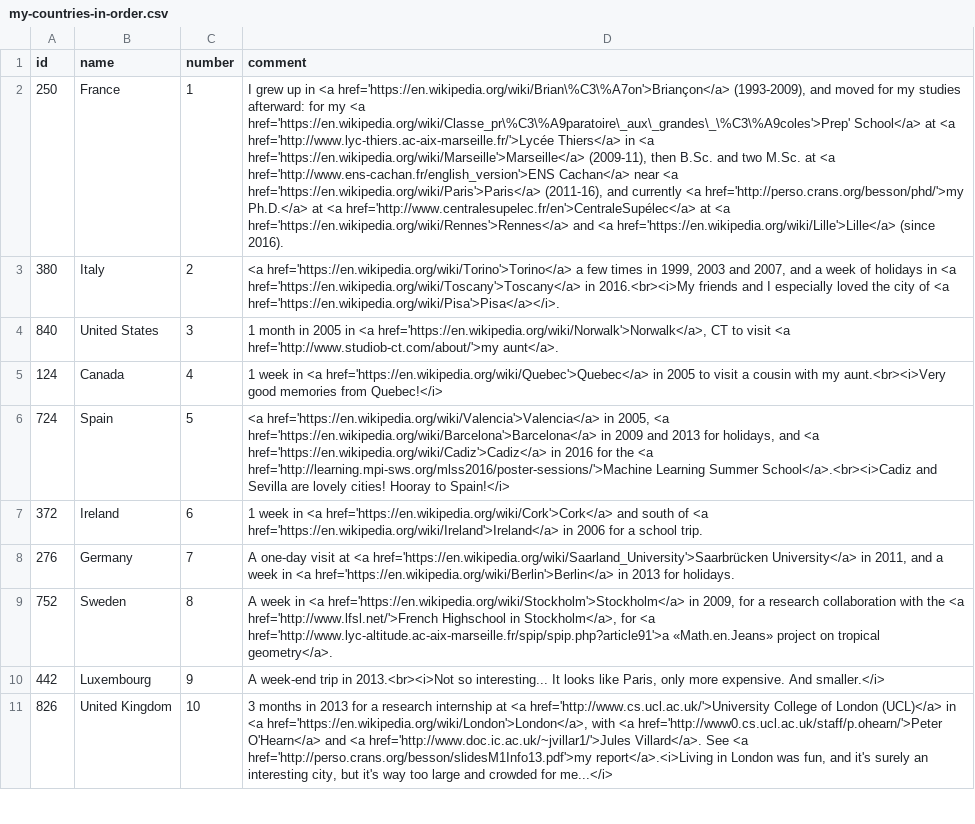
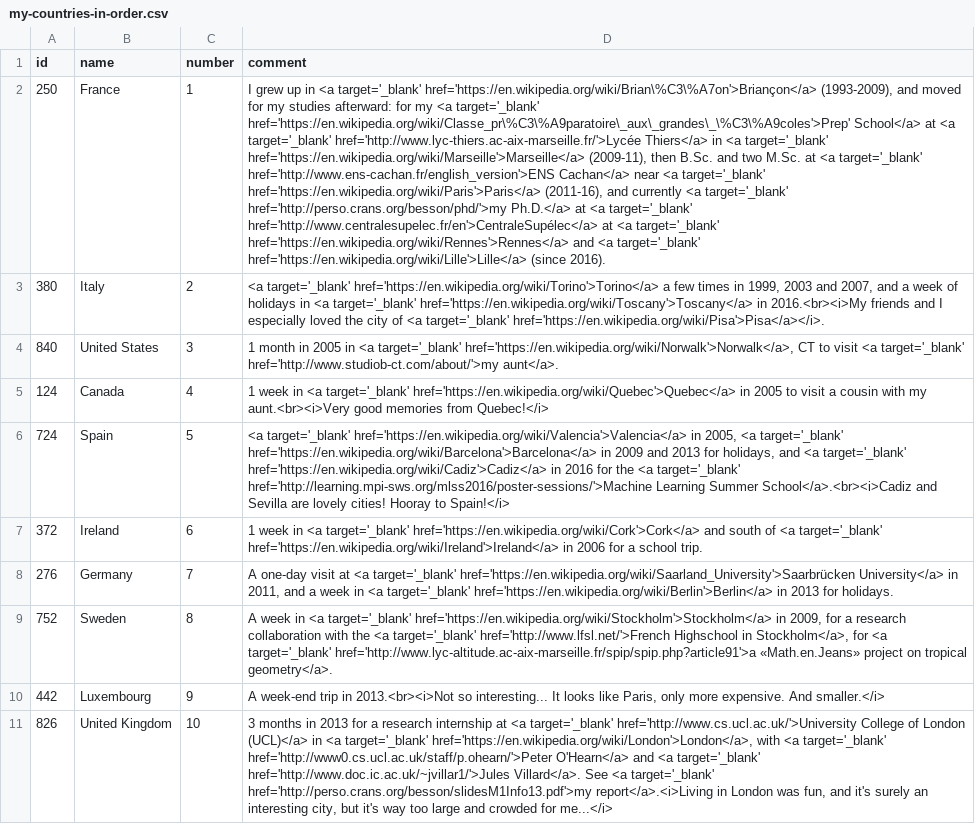
Before and after one commit to Naereen/world-tour-timeline, a CSV file: data/my-countries-in-order.csv, drawn as a sheet; only a part is shown; the diff covers the shown part only; the diff names each change by its address in the sheet, - before the commit and + after, or states it on an @@ line.

```diff
--- a/data/my-countries-in-order.csv
+++ b/data/my-countries-in-order.csv
-D2 (comment): …in <a href='https://en.wikipedia.org/wiki/Brian\%C3\%A7on'>Briançon</a> (1993-2009), and moved for my studies afterward: for my <a href='https://en.wikipedia.org/wiki/Classe_pr\%C3\%A9paratoire\_aux\_grandes\_\%C3\%A9coles'>Prep' School</a> at <a href='http://www.lyc-thiers.ac-aix-marseille.fr/'>Lycée Thiers</a> in <a href='https://en.wikipedia.org/wiki/Marseille'>Marseille</a> (2009-11), then B.Sc. and two M.Sc. at <a href='http://www.ens-cachan.fr/english_version'>ENS Cachan</a> near <a href='https://en.wikipedia.org/wiki/Paris'>Paris</a> (2011-16), and currently <a href='http://perso.crans.org/besson/phd/'>my Ph.D.</a> at <a href='http://www.centralesupelec.fr/en'>CentraleSupélec</a> at <a href='https://en.wikipedia.org/wiki/Rennes'>Rennes</a> and <a href='https://en.wikipedia.org/wiki/Lille'>Lille</a> (since…
+D2 (comment): …in <a target='_blank' href='https://en.wikipedia.org/wiki/Brian\%C3\%A7on'>Briançon</a> (1993-2009), and moved for my studies afterward: for my <a target='_blank' href='https://en.wikipedia.org/wiki/Classe_pr\%C3\%A9paratoire\_aux\_grandes\_\%C3\%A9coles'>Prep' School</a> at <a target='_blank' href='http://www.lyc-thiers.ac-aix-marseille.fr/'>Lycée Thiers</a> in <a target='_blank' href='https://en.wikipedia.org/wiki/Marseille'>Marseille</a> (2009-11), then B.Sc. and two M.Sc. at <a target='_blank' href='http://www.ens-cachan.fr/english_version'>ENS Cachan</a> near <a target='_blank' href='https://en.wikipedia.org/wiki/Paris'>Paris</a> (2011-16), and currently <a target='_blank' href='http://perso.crans.org/besson/phd/'>my Ph.D.</a> at <a target='_blank' href='http://www.centralesupelec.fr/en'>CentraleSupélec</a> at <a target='_blank' href='https://en.wikipedia.org/wiki/Rennes'>Rennes</a> and <a target='_blank' href='https://en.wikipedia.org/wiki/Lille'>Lille</a> (since…
-D3 (comment): <a href='https://en.wikipedia.org/wiki/Torino'>Torino</a> a few times in 1999, 2003 and 2007, and a week of holidays in <a href='https://en.wikipedia.org/wiki/Toscany'>Toscany</a> in 2016.<br><i>My friends and I especially loved the city of <a href='https://en.wikipedia.org/wiki/Pisa'>Pisa</a></i>.
+D3 (comment): <a target='_blank' href='https://en.wikipedia.org/wiki/Torino'>Torino</a> a few times in 1999, 2003 and 2007, and a week of holidays in <a target='_blank' href='https://en.wikipedia.org/wiki/Toscany'>Toscany</a> in 2016.<br><i>My friends and I especially loved the city of <a target='_blank' href='https://en.wikipedia.org/wiki/Pisa'>Pisa</a></i>.
-D4 (comment): …in <a href='https://en.wikipedia.org/wiki/Norwalk'>Norwalk</a>, CT to visit <a href='http://www.studiob-ct.com/about/'>my aunt</a>.
+D4 (comment): …in <a target='_blank' href='https://en.wikipedia.org/wiki/Norwalk'>Norwalk</a>, CT to visit <a target='_blank' href='http://www.studiob-ct.com/about/'>my aunt</a>.
-D5 (comment): …in <a href='https://en.wikipedia.org/wiki/Quebec'>Quebec</a> in…
+D5 (comment): …in <a target='_blank' href='https://en.wikipedia.org/wiki/Quebec'>Quebec</a> in…
-D6 (comment): <a href='https://en.wikipedia.org/wiki/Valencia'>Valencia</a> in 2005, <a href='https://en.wikipedia.org/wiki/Barcelona'>Barcelona</a> in 2009 and 2013 for holidays, and <a href='https://en.wikipedia.org/wiki/Cadiz'>Cadiz</a> in 2016 for the <a href='http://learning.mpi-sws.org/mlss2016/poster-sessions/'>Machine Learning…
+D6 (comment): <a target='_blank' href='https://en.wikipedia.org/wiki/Valencia'>Valencia</a> in 2005, <a target='_blank' href='https://en.wikipedia.org/wiki/Barcelona'>Barcelona</a> in 2009 and 2013 for holidays, and <a target='_blank' href='https://en.wikipedia.org/wiki/Cadiz'>Cadiz</a> in 2016 for the <a target='_blank' href='http://learning.mpi-sws.org/mlss2016/poster-sessions/'>Machine Learning…
-D7 (comment): …in <a href='https://en.wikipedia.org/wiki/Cork'>Cork</a> and south of <a href='https://en.wikipedia.org/wiki/Ireland'>Ireland</a> in…
+D7 (comment): …in <a target='_blank' href='https://en.wikipedia.org/wiki/Cork'>Cork</a> and south of <a target='_blank' href='https://en.wikipedia.org/wiki/Ireland'>Ireland</a> in…
-D8 (comment): …at <a href='https://en.wikipedia.org/wiki/Saarland_University'>Saarbrücken University</a> in 2011, and a week in <a href='https://en.wikipedia.org/wiki/Berlin'>Berlin</a> in…
+D8 (comment): …at <a target='_blank' href='https://en.wikipedia.org/wiki/Saarland_University'>Saarbrücken University</a> in 2011, and a week in <a target='_blank' href='https://en.wikipedia.org/wiki/Berlin'>Berlin</a> in…
-D9 (comment): …in <a href='https://en.wikipedia.org/wiki/Stockholm'>Stockholm</a> in 2009, for a research collaboration with the <a href='http://www.lfsl.net/'>French Highschool in Stockholm</a>, for <a href='http://www.lyc-altitude.ac-aix-marseille.fr/spip/spip.php?article91'>a «Math.en.Jeans»…
+D9 (comment): …in <a target='_blank' href='https://en.wikipedia.org/wiki/Stockholm'>Stockholm</a> in 2009, for a research collaboration with the <a target='_blank' href='http://www.lfsl.net/'>French Highschool in Stockholm</a>, for <a target='_blank' href='http://www.lyc-altitude.ac-aix-marseille.fr/spip/spip.php?article91'>a «Math.en.Jeans»…
-D11 (comment): …at <a href='http://www.cs.ucl.ac.uk/'>University College of London (UCL)</a> in <a href='https://en.wikipedia.org/wiki/London'>London</a>, with <a href='http://www0.cs.ucl.ac.uk/staff/p.ohearn/'>Peter O'Hearn</a> and <a href='http://www.doc.ic.ac.uk/~jvillar1/'>Jules Villard</a>. See <a href='http://perso.crans.org/besson/slidesM1Info13.pdf'>my report</a>.<i>Living…
+D11 (comment): …at <a target='_blank' href='http://www.cs.ucl.ac.uk/'>University College of London (UCL)</a> in <a target='_blank' href='https://en.wikipedia.org/wiki/London'>London</a>, with <a target='_blank' href='http://www0.cs.ucl.ac.uk/staff/p.ohearn/'>Peter O'Hearn</a> and <a target='_blank' href='http://www.doc.ic.ac.uk/~jvillar1/'>Jules Villard</a>. See <a target='_blank' href='http://perso.crans.org/besson/slidesM1Info13.pdf'>my report</a>.<i>Living…
```
Also changed, not shown: 9 edited cells elsewhere in this file, data/mes-pays-en-ordre.csv, 2 other files.
